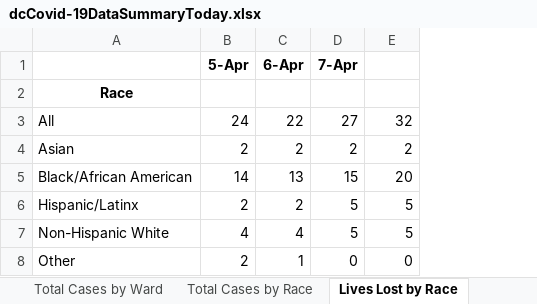
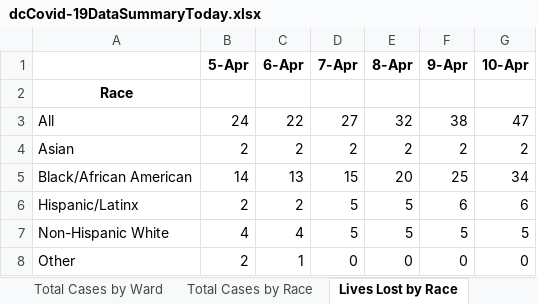
Before and after one commit to anesta95/DMV_Covid-19_Dashboard, an Excel workbook: dcCovid-19DataSummaryToday.xlsx, sheet Lives Lost by Race, drawn as a sheet; values as stored, in another font and other column widths than the file's, no borders; the diff names each change by its address in the sheet, - before the commit and + after, or states it on an @@ line.

```diff
--- a/dcCovid-19DataSummaryToday.xlsx (sheet Lives Lost by Race)
+++ b/dcCovid-19DataSummaryToday.xlsx (sheet Lives Lost by Race)
+column F (9-Apr), rows 3-8: 38 | 2 | 25 | 6 | 5 | 0
+column G (10-Apr), rows 3-8: 47 | 2 | 34 | 6 | 5 | 0
-E1: (empty)
+E1: 8-Apr
```
Also changed, not shown: sheet Overal Stats, sheet Total Cases by Race, sheet Total Cases by Ward, 35 other files.
